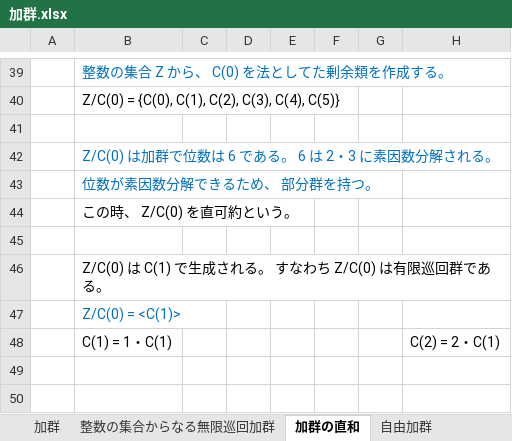
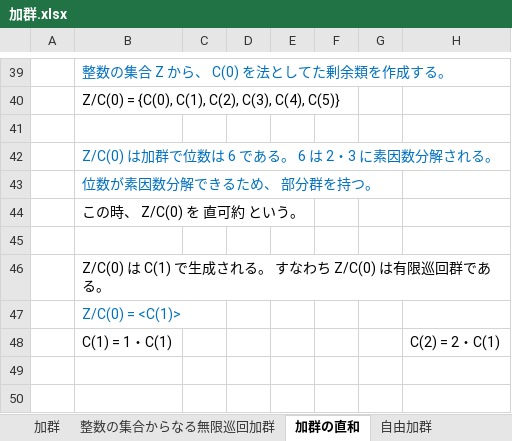
Before and after one commit to akirachr/Test, an Excel workbook: 加群.xlsx, sheet 加群の直和, drawn as a sheet; only a part is shown, gaps mark what is left out; values as stored, in another font and other column widths than the file's, no borders; charts and pictures not drawn; the diff names each change by its address in the sheet, - before the commit and + after, or states it on an @@ line.

```diff
--- a/加群.xlsx (sheet 加群の直和)
+++ b/加群.xlsx (sheet 加群の直和)
-B44: この時、 Z/C(0) を直可約という。
+B44: この時、 Z/C(0) を 直可約 という。
```
Also changed, not shown: sheet 自由加群, sheet 加群.
